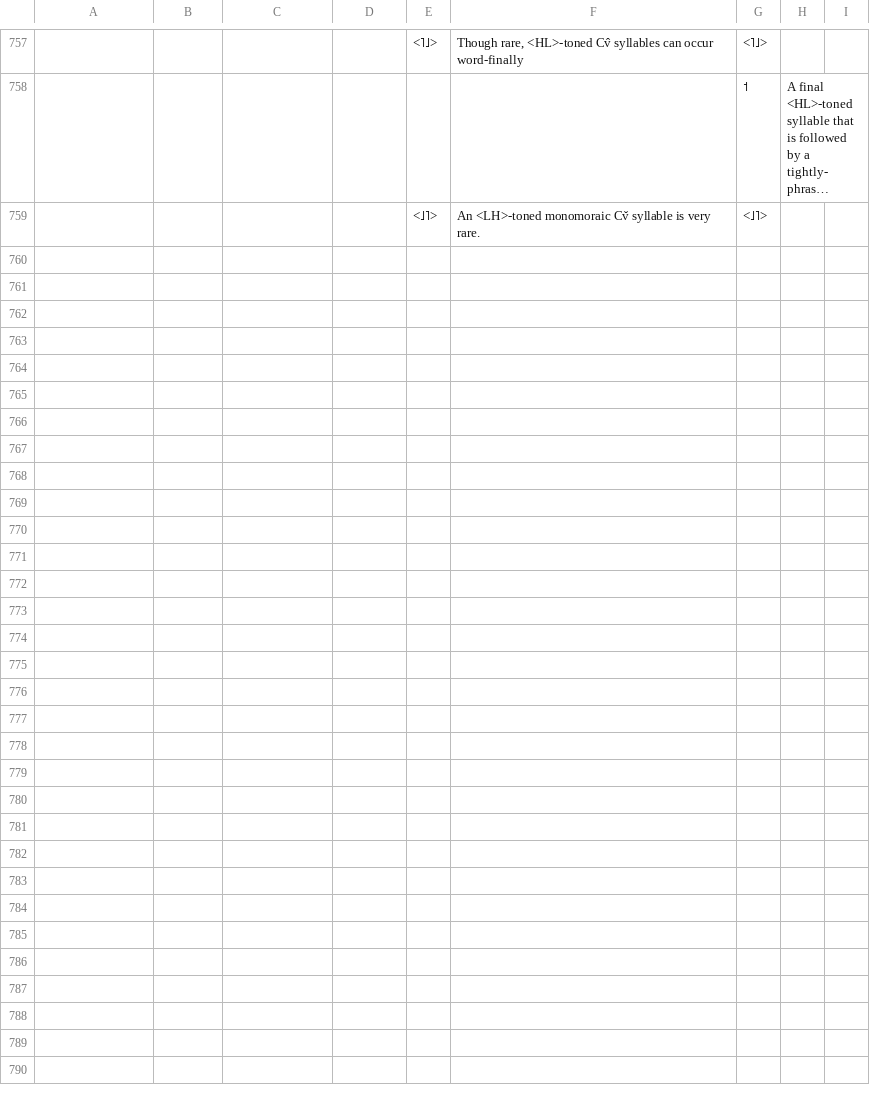
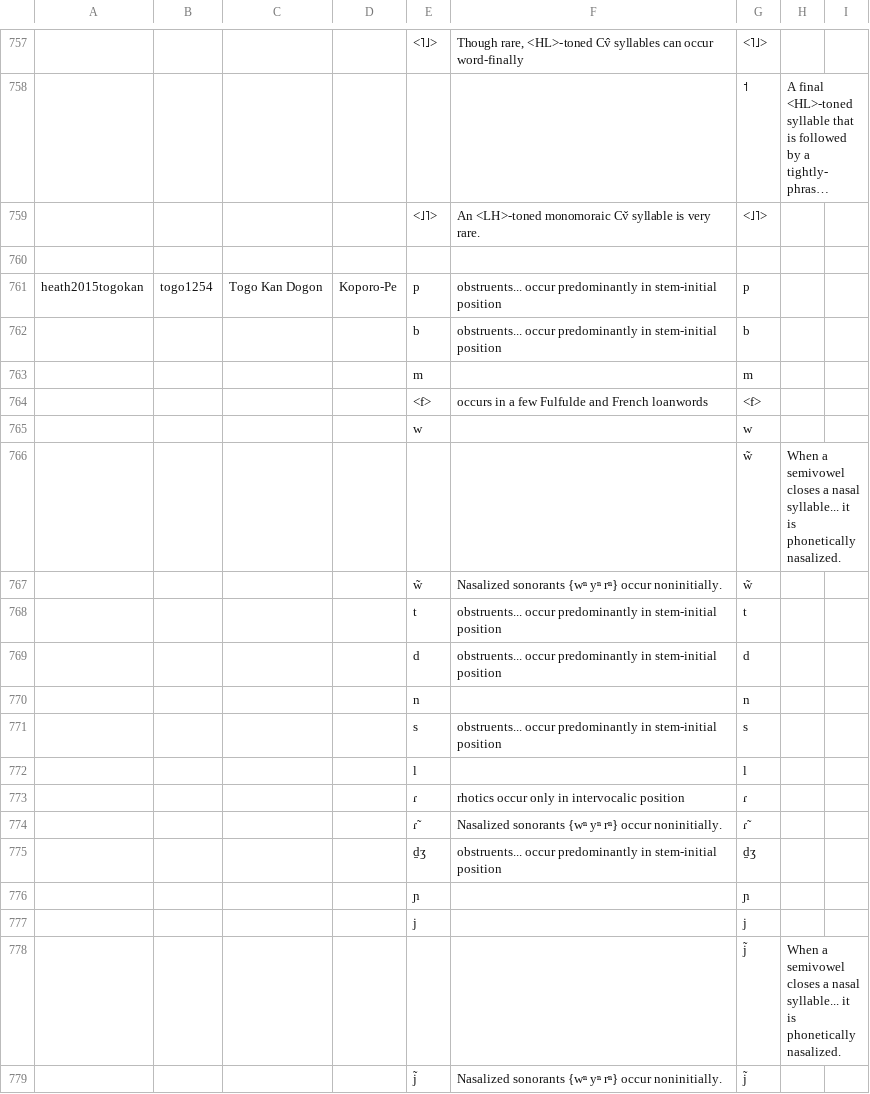
Before and after one commit to phoible/dev, a TSV file: raw-data/UW/uw_inventories.tsv, drawn as a sheet; only a part is shown, gaps mark what is left out; long unchanged cells end in …; the diff covers the shown part only; the diff names each change by its address in the sheet, - before the commit and + after, or states it on an @@ line.

Commit message:
add Togo Kan

```diff
--- a/raw-data/UW/uw_inventories.tsv
+++ b/raw-data/UW/uw_inventories.tsv
+row 760: (empty)
+row 761: heath2015togokan | togo1254 | Togo Kan Dogon | Koporo-Pe | p | obstruents... occur predominantly in stem-initial position | p
+row 762:  |  |  |  | b | obstruents... occur predominantly in stem-initial position | b
+row 763:  |  |  |  | m |  | m
+row 764:  |  |  |  | <f> | occurs in a few Fulfulde and French loanwords | <f>
+row 765:  |  |  |  | w |  | w
+row 766:  |  |  |  |  |  | w̃ | When a semivowel closes a nasal syllable... it is phonetically nasalized.
+row 767:  |  |  |  | w̃ | Nasalized sonorants {wⁿ yⁿ rⁿ} occur noninitially. | w̃
+row 768:  |  |  |  | t | obstruents... occur predominantly in stem-initial position | t
+row 769:  |  |  |  | d | obstruents... occur predominantly in stem-initial position | d
+row 770:  |  |  |  | n |  | n
+row 771:  |  |  |  | s | obstruents... occur predominantly in stem-initial position | s
+row 772:  |  |  |  | l |  | l
+row 773:  |  |  |  | ɾ | rhotics occur only in intervocalic position | ɾ
+row 774:  |  |  |  | ɾ̃ | Nasalized sonorants {wⁿ yⁿ rⁿ} occur noninitially. | ɾ̃
+row 775:  |  |  |  | d̠ʒ | obstruents... occur predominantly in stem-initial position | d̠ʒ
+row 776:  |  |  |  | ɲ |  | ɲ
+row 777:  |  |  |  | j |  | j
+row 778:  |  |  |  |  |  | j̃ | When a semivowel closes a nasal syllable... it is phonetically nasalized.
+row 779:  |  |  |  | j̃ | Nasalized sonorants {wⁿ yⁿ rⁿ} occur noninitially. | j̃
```
Also changed, not shown: 40 added rows elsewhere in this file, 1 other file.
